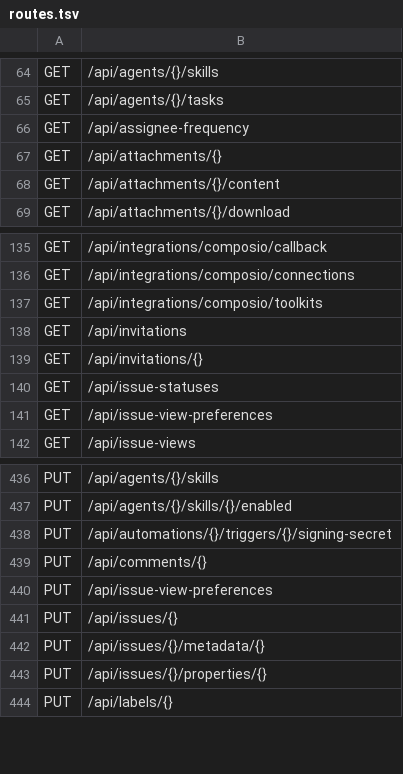
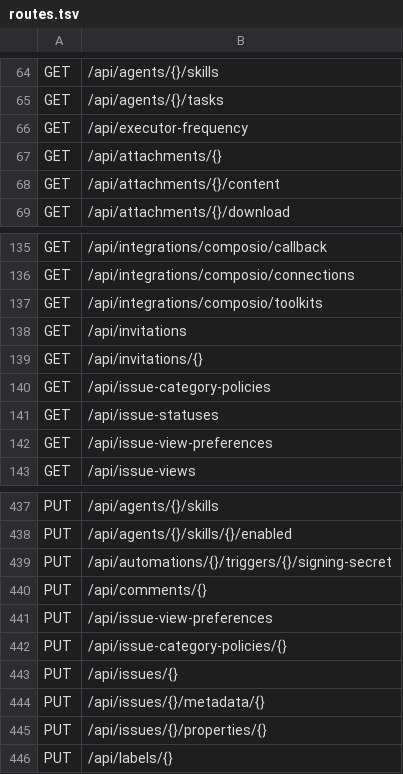
Before and after one commit to alexj11324/Cordy, a TSV file: server-rs/route-contract/routes.tsv, drawn as a sheet; only a part is shown, gaps mark what is left out.

Commit message:
fix(issues): close role split review gaps

```diff
--- a/server-rs/route-contract/routes.tsv
+++ b/server-rs/route-contract/routes.tsv
@@ -65,3 +65,3 @@ GET	/api/agents/{}/skills
 GET	/api/agents/{}/tasks
-GET	/api/assignee-frequency
+GET	/api/executor-frequency
 GET	/api/attachments/{}
@@ -139,2 +139,3 @@ GET	/api/invitations
 GET	/api/invitations/{}
+GET	/api/issue-category-policies
 GET	/api/issue-statuses
@@ -440,2 +441,3 @@ PUT	/api/comments/{}
 PUT	/api/issue-view-preferences
+PUT	/api/issue-category-policies/{}
 PUT	/api/issues/{}
```
Also changed, not shown: 38 other files.
